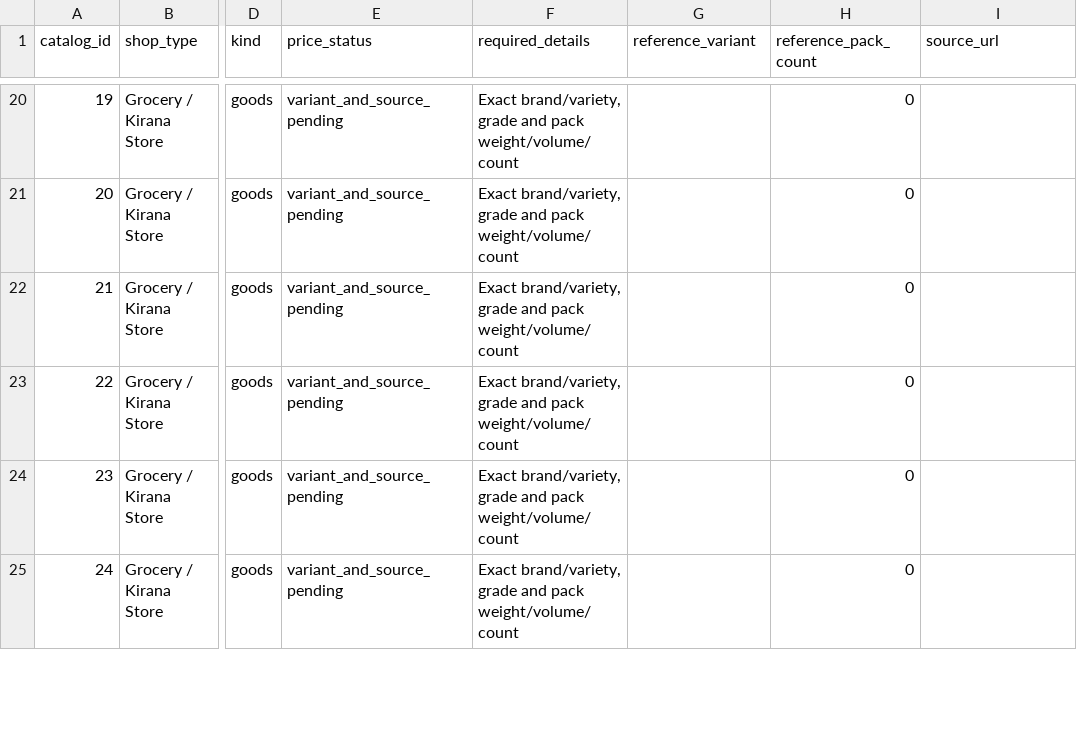
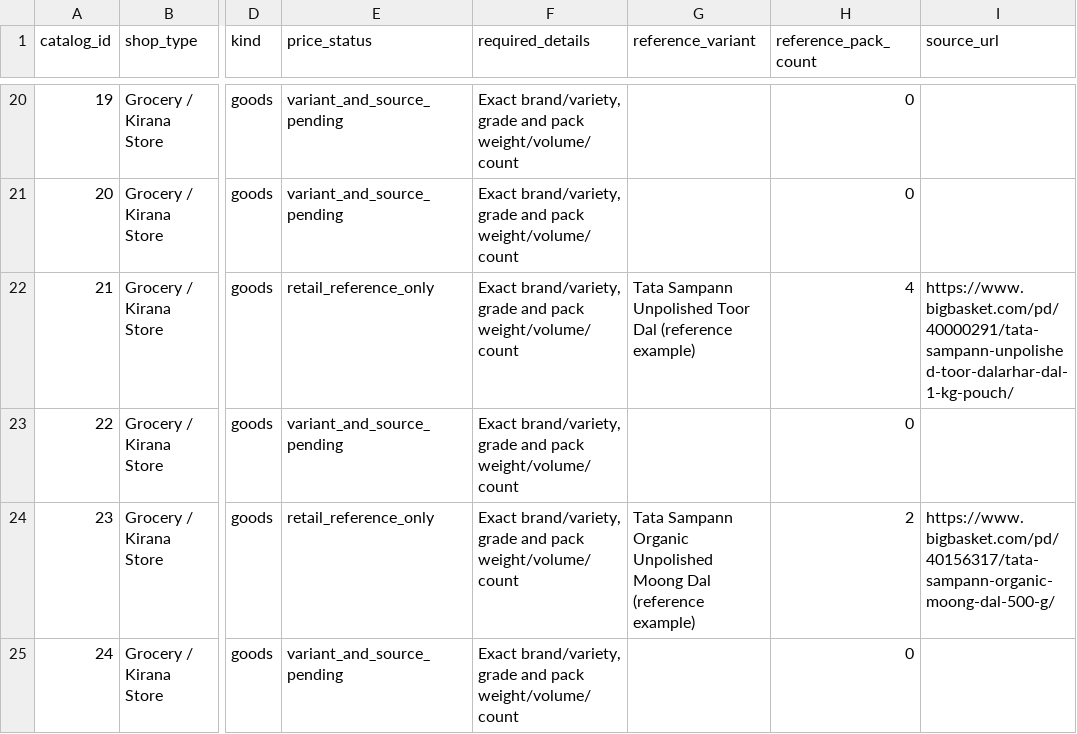
Before and after one commit to ankit854281/maakit, a CSV file: docs/catalogue-price-coverage.csv, drawn as a sheet; only a part is shown, gaps mark what is left out; the diff covers the shown part only; the diff names each change by its address in the sheet, - before the commit and + after, or states it on an @@ line.

Commit message:
Add 24 researched pack-price references for eight named grocery variants
Display across ten existing catalogue entries with explicit brand examples, source links and observation dates. Update all-ID coverage audit and tests to 61 references / 111 unique packs. Exclude inconsistent chilli and biscuit packs and stale masoor sources. Preserve shop-owned prices, stock and checkout.

```diff
--- a/docs/catalogue-price-coverage.csv
+++ b/docs/catalogue-price-coverage.csv
-E22 (price_status): variant_and_source_pending
+E22 (price_status): retail_reference_only
-G22 (reference_variant): (empty)
+G22 (reference_variant): Tata Sampann Unpolished Toor Dal (reference example)
-H22 (reference_pack_count): 0
+H22 (reference_pack_count): 4
-I22 (source_url): (empty)
+I22 (source_url): https://www.bigbasket.com/pd/40000291/tata-sampann-unpolished-toor-dalarhar-dal-1-kg-pouch/
-E24 (price_status): variant_and_source_pending
+E24 (price_status): retail_reference_only
-G24 (reference_variant): (empty)
+G24 (reference_variant): Tata Sampann Organic Unpolished Moong Dal (reference example)
-H24 (reference_pack_count): 0
+H24 (reference_pack_count): 2
-I24 (source_url): (empty)
+I24 (source_url): https://www.bigbasket.com/pd/40156317/tata-sampann-organic-moong-dal-500-g/
```
Also changed, not shown: 32 edited cells elsewhere in this file, 3 other files.
